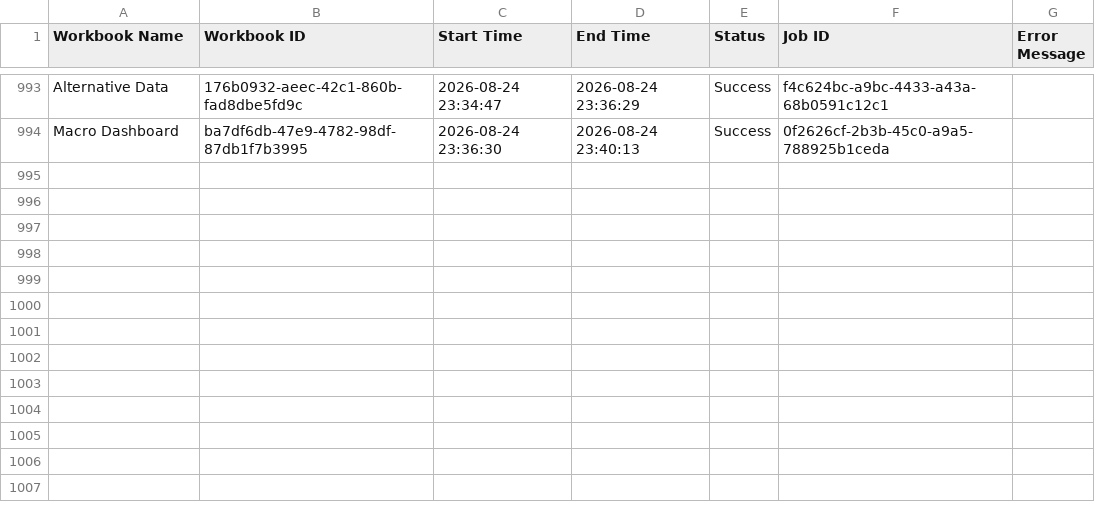
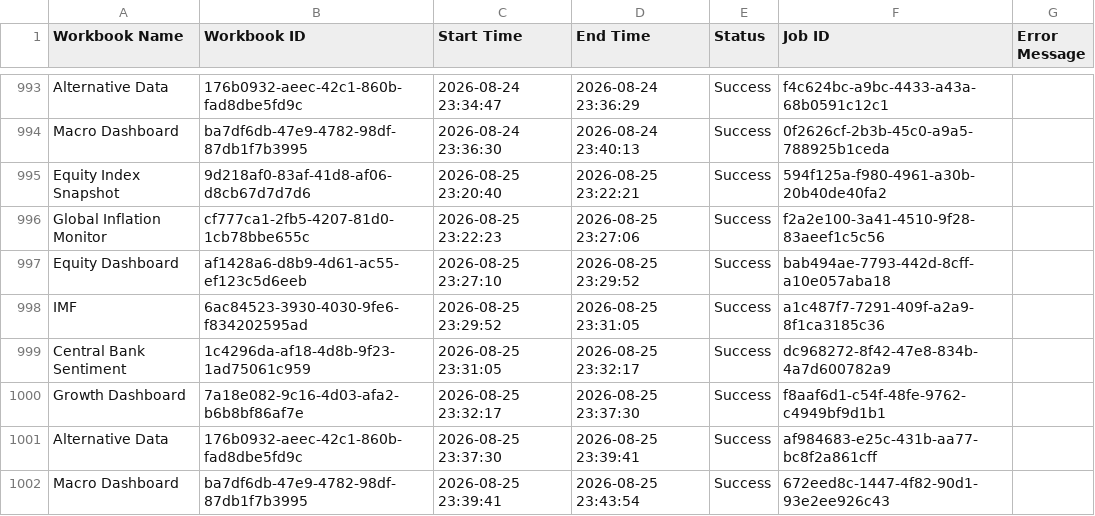
Before and after one commit to roy8in/tableau-extract-refresher, a CSV file: refresh_log.csv, drawn as a sheet; only a part is shown, gaps mark what is left out; the diff names each change by its address in the sheet, - before the commit and + after, or states it on an @@ line.

```diff
--- a/refresh_log.csv
+++ b/refresh_log.csv
+row 995: Equity Index Snapshot | 9d218af0-83af-41d8-af06-d8cb67d7d7d6 | 2026-08-25 23:20:40 | 2026-08-25 23:22:21 | Success | 594f125a-f980-4961-a30b-20b40de40fa2
+row 996: Global Inflation Monitor | cf777ca1-2fb5-4207-81d0-1cb78bbe655c | 2026-08-25 23:22:23 | 2026-08-25 23:27:06 | Success | f2a2e100-3a41-4510-9f28-83aeef1c5c56
+row 997: Equity Dashboard | af1428a6-d8b9-4d61-ac55-ef123c5d6eeb | 2026-08-25 23:27:10 | 2026-08-25 23:29:52 | Success | bab494ae-7793-442d-8cff-a10e057aba18
+row 998: IMF | 6ac84523-3930-4030-9fe6-f834202595ad | 2026-08-25 23:29:52 | 2026-08-25 23:31:05 | Success | a1c487f7-7291-409f-a2a9-8f1ca3185c36
+row 999: Central Bank Sentiment | 1c4296da-af18-4d8b-9f23-1ad75061c959 | 2026-08-25 23:31:05 | 2026-08-25 23:32:17 | Success | dc968272-8f42-47e8-834b-4a7d600782a9
+row 1000: Growth Dashboard | 7a18e082-9c16-4d03-afa2-b6b8bf86af7e | 2026-08-25 23:32:17 | 2026-08-25 23:37:30 | Success | f8aaf6d1-c54f-48fe-9762-c4949bf9d1b1
+row 1001: Alternative Data | 176b0932-aeec-42c1-860b-fad8dbe5fd9c | 2026-08-25 23:37:30 | 2026-08-25 23:39:41 | Success | af984683-e25c-431b-aa77-bc8f2a861cff
+row 1002: Macro Dashboard | ba7df6db-47e9-4782-98df-87db1f7b3995 | 2026-08-25 23:39:41 | 2026-08-25 23:43:54 | Success | 672eed8c-1447-4f82-90d1-93e2ee926c43
```
